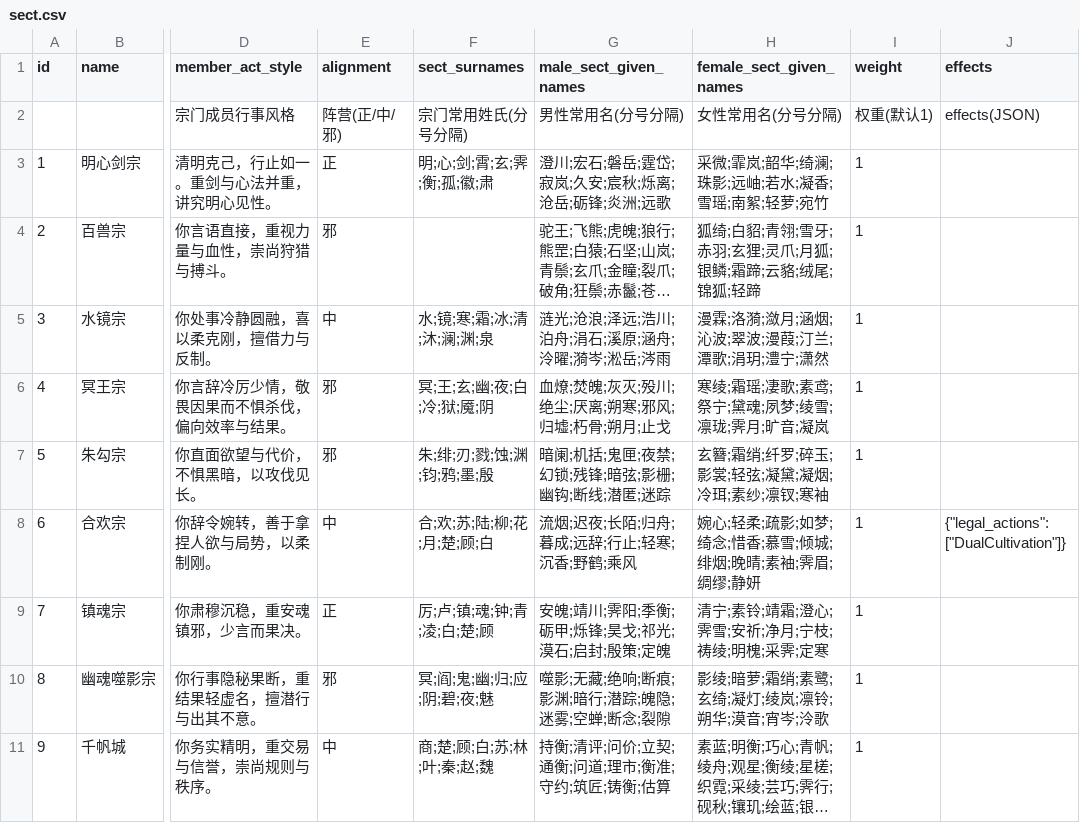
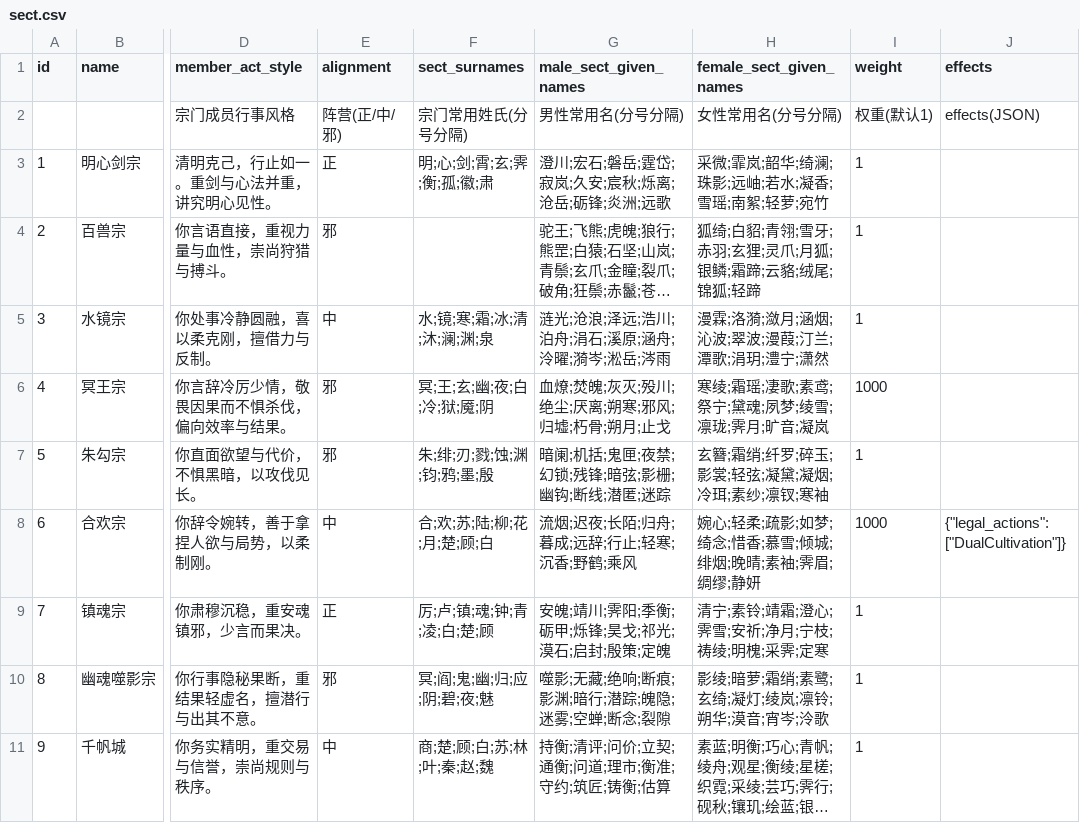
Before and after one commit to 4thfever/cultivation-world-simulator, a CSV file: static/game_configs/sect.csv, drawn as a sheet; only a part is shown, gaps mark what is left out; long unchanged cells end in …; the diff names each change by its address in the sheet, - before the commit and + after, or states it on an @@ line.

```diff
--- a/static/game_configs/sect.csv
+++ b/static/game_configs/sect.csv
-I6 (weight): 1
+I6 (weight): 1000
-I8 (weight): 1
+I8 (weight): 1000
```
Also changed, not shown: 3 other files.
